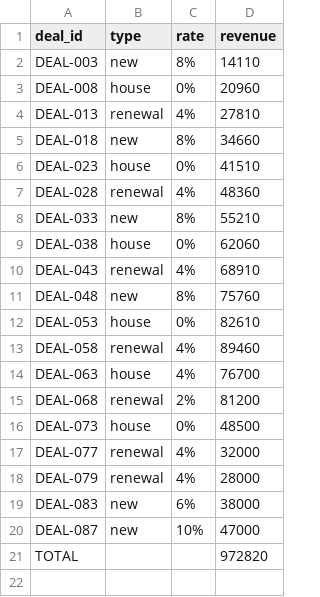
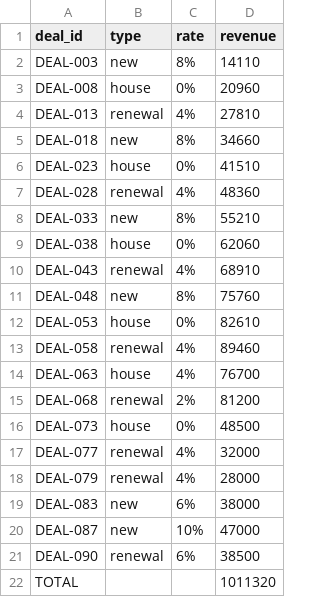
Before and after one commit to saavanqazi/Turing, a CSV file: gen-g308-commission-report-reconciliation-audit/environment/input/partner_d_report.csv, drawn as a sheet.

```diff
--- a/gen-g308-commission-report-reconciliation-audit/environment/input/partner_d_report.csv
+++ b/gen-g308-commission-report-reconciliation-audit/environment/input/partner_d_report.csv
@@ -20,2 +20,3 @@ DEAL-083,new,6%,38000
 DEAL-087,new,10%,47000
-TOTAL,,,972820
+DEAL-090,renewal,6%,38500
+TOTAL,,,1011320
```
Also changed, not shown: gen-g308-commission-report-reconciliation-audit/environment/input/netsuite_revenue_export.csv, gen-g308-commission-report-reconciliation-audit/environment/input/partner_a_report.csv, 14 other files.
